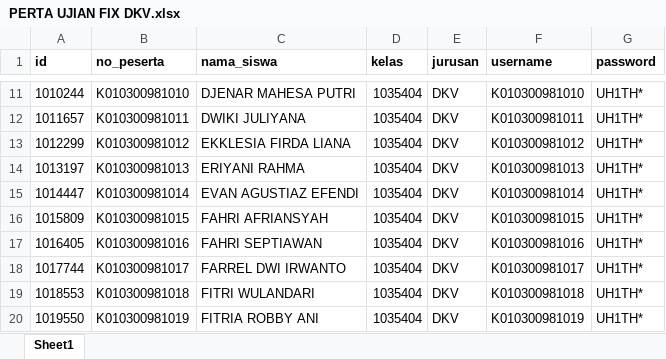
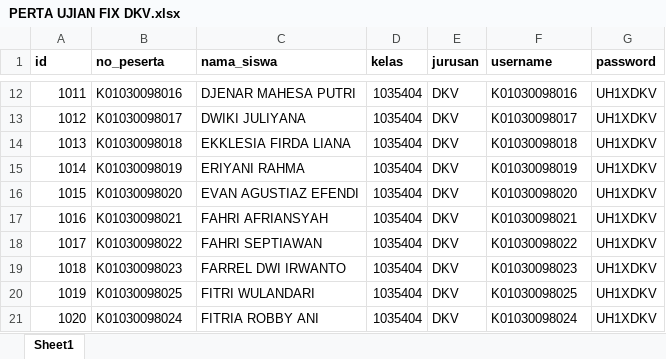
Before and after one commit to webdev14program/cbt2.0admin, an Excel workbook: temp_doc/PERTA UJIAN FIX DKV.xlsx, sheet Sheet1, drawn as a sheet; only a part is shown, gaps mark what is left out; values as stored, in another font and other column widths than the file's, no borders; addresses are those after the commit; the diff covers the shown part only; the diff names each change by its address in the sheet, - before the commit and + after, or states it on an @@ line.

```diff
--- a/temp_doc/PERTA UJIAN FIX DKV.xlsx (sheet Sheet1)
+++ b/temp_doc/PERTA UJIAN FIX DKV.xlsx (sheet Sheet1)
-A12 (id): 1010244
+A12 (id): 1011
-B12 (no_peserta): K010300981010
+B12 (no_peserta): K01030098016
-F12 (username): K010300981010
+F12 (username): K01030098016
-G12:G21 (password): UH1TH*
+G12:G21 (password): UH1XDKV
-A13 (id): 1011657
+A13 (id): 1012
-B13 (no_peserta): K010300981011
+B13 (no_peserta): K01030098017
-F13 (username): K010300981011
+F13 (username): K01030098017
-A14 (id): 1012299
+A14 (id): 1013
-B14 (no_peserta): K010300981012
+B14 (no_peserta): K01030098018
-F14 (username): K010300981012
+F14 (username): K01030098018
-A15 (id): 1013197
+A15 (id): 1014
-B15 (no_peserta): K010300981013
+B15 (no_peserta): K01030098019
-F15 (username): K010300981013
+F15 (username): K01030098019
-A16 (id): 1014447
+A16 (id): 1015
-B16 (no_peserta): K010300981014
+B16 (no_peserta): K01030098020
-F16 (username): K010300981014
+F16 (username): K01030098020
-A17 (id): 1015809
+A17 (id): 1016
-B17 (no_peserta): K010300981015
+B17 (no_peserta): K01030098021
-F17 (username): K010300981015
+F17 (username): K01030098021
-A18 (id): 1016405
+A18 (id): 1017
-B18 (no_peserta): K010300981016
+B18 (no_peserta): K01030098022
-F18 (username): K010300981016
+F18 (username): K01030098022
-A19 (id): 1017744
+A19 (id): 1018
-B19 (no_peserta): K010300981017
+B19 (no_peserta): K01030098023
-F19 (username): K010300981017
+F19 (username): K01030098023
-A20 (id): 1018553
+A20 (id): 1019
-B20 (no_peserta): K010300981018
+B20 (no_peserta): K01030098025
-F20 (username): K010300981018
+F20 (username): K01030098025
-A21 (id): 1019550
+A21 (id): 1020
-B21 (no_peserta): K010300981019
+B21 (no_peserta): K01030098024
-F21 (username): K010300981019
+F21 (username): K01030098024
```
Also changed, not shown: 2 added rows and 140 edited cells elsewhere in this sheet, temp_doc/DATA KELAS FIX copy.xlsx, temp_doc/PESERTA UJIAN MOODLE.xlsx, 3 other files.
